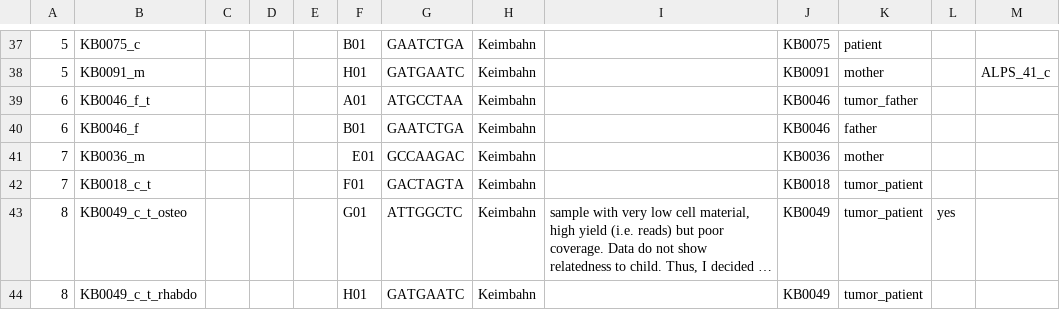
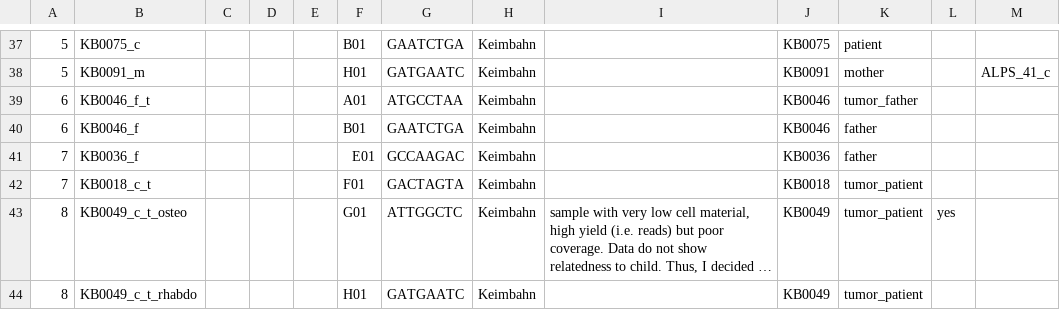
Before and after one commit to sjanssen2/spike, a CSV file: data/samplesheets/160725_SN737_0389_BC92ANACXX_spike.csv, drawn as a sheet; only a part is shown, gaps mark what is left out; long unchanged cells end in …; the diff names each change by its address in the sheet, - before the commit and + after, or states it on an @@ line.

Commit message:
KB0036: parents are swapped

```diff
--- a/data/samplesheets/160725_SN737_0389_BC92ANACXX_spike.csv
+++ b/data/samplesheets/160725_SN737_0389_BC92ANACXX_spike.csv
-B41: KB0036_m
+B41: KB0036_f
-K41: mother
+K41: father
```
